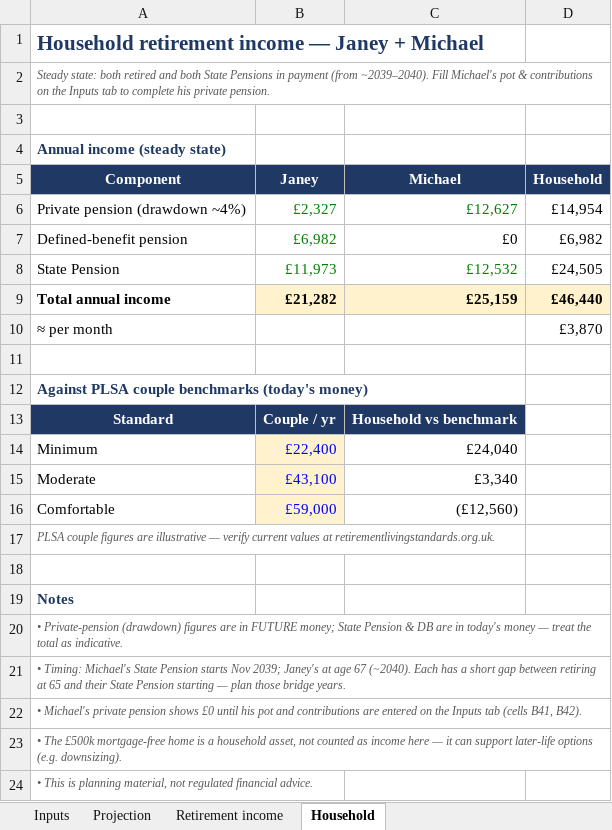
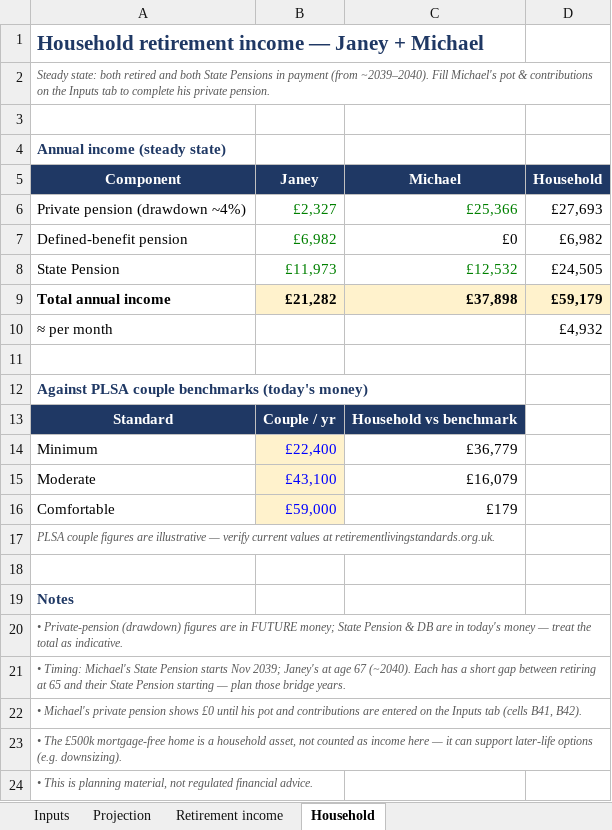
Before and after one commit to rodwellmichael-svg/claude-personal, an Excel workbook: janeys-pension-plan/janeys-pension-projections.xlsx, sheet Household, drawn as a sheet; values as stored, in another font and other column widths than the file's, no borders; the diff names each change by its address in the sheet, - before the commit and + after, or states it on an @@ line.

```diff
--- a/janeys-pension-plan/janeys-pension-projections.xlsx (sheet Household)
+++ b/janeys-pension-plan/janeys-pension-projections.xlsx (sheet Household)
-C6 (Michael): £12,627
+C6 (Michael): £25,366
-D6 (Household): £14,954
+D6 (Household): £27,693
-C9 (Michael): £25,159
+C9 (Michael): £37,898
-D9 (Household): £46,440
+D9 (Household): £59,179
-D10 (Household): £3,870
+D10 (Household): £4,932
-C14 (Michael): £24,040
+C14 (Michael): £36,779
-C15 (Michael): £3,340
+C15 (Michael): £16,079
-C16 (Michael): (£12,560)
+C16 (Michael): £179
```
Also changed, not shown: sheet Inputs, 2 other files.
